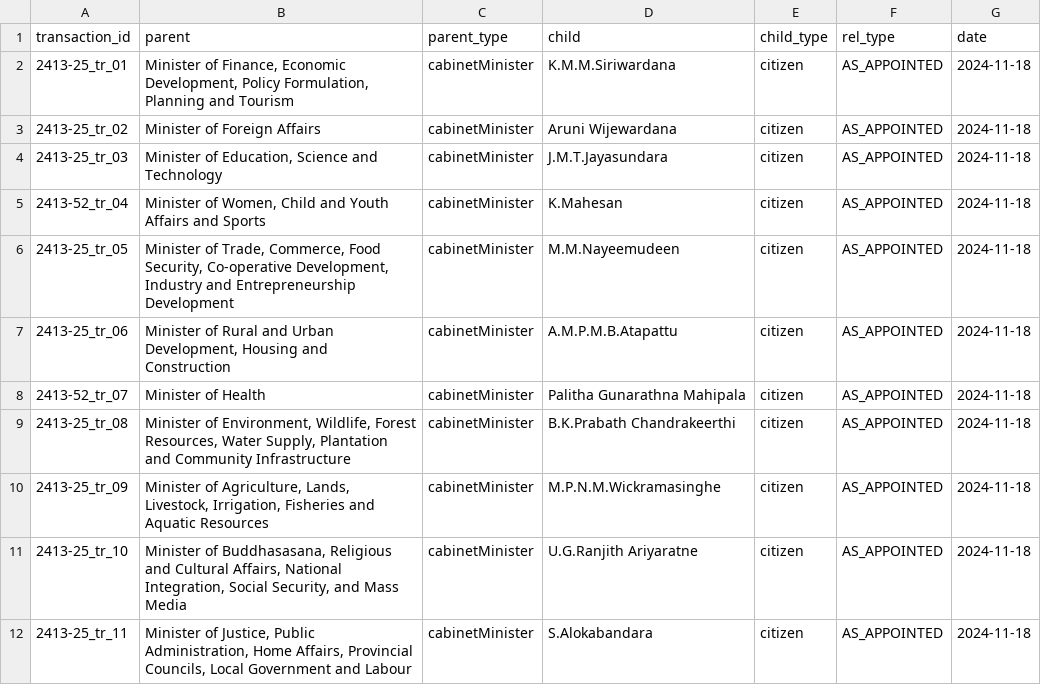
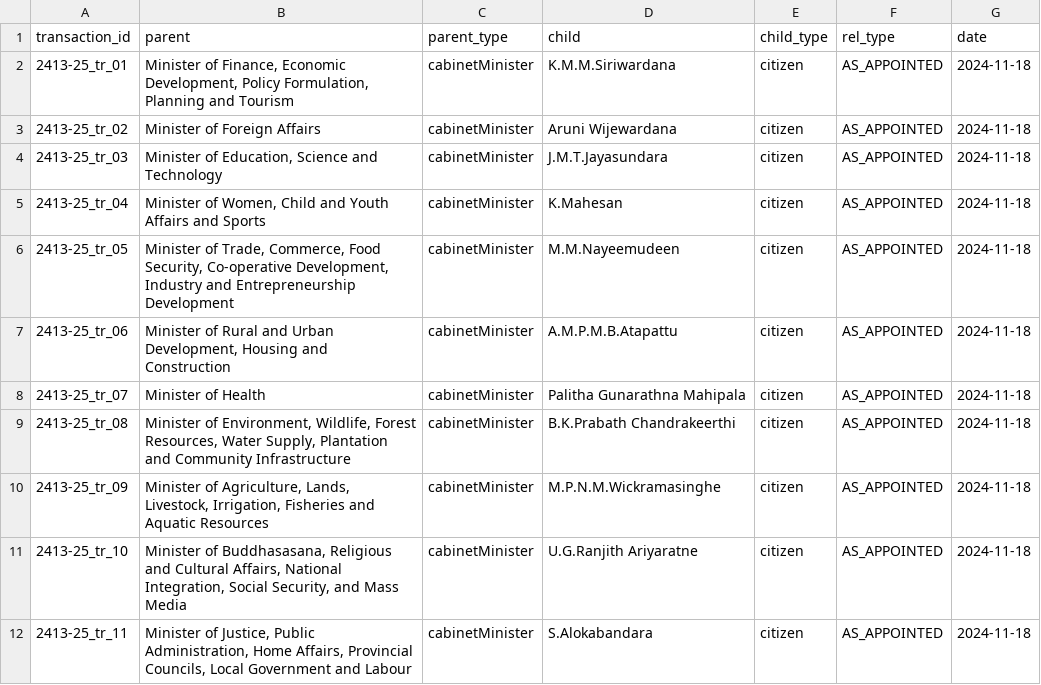
Before and after one commit to yasandu0505/opengin-org, a CSV file: data/people/Secretaries/Anura Kumara Dissanayake/2024-11-18/2413-25/2413-25_TERMINATE.csv, drawn as a sheet.

```diff
--- a/data/people/Secretaries/Anura Kumara Dissanayake/2024-11-18/2413-25/2413-25_TERMINATE.csv
+++ b/data/people/Secretaries/Anura Kumara Dissanayake/2024-11-18/2413-25/2413-25_TERMINATE.csv
@@ -4,6 +4,6 @@ transaction_id,parent,parent_type,child,child_type,rel_type,date
 2413-25_tr_03,"Minister of Education, Science and Technology",cabinetMinister,J.M.T.Jayasundara,citizen,AS_APPOINTED,2024-11-18
-2413-52_tr_04,"Minister of Women, Child and Youth Affairs and Sports",cabinetMinister,K.Mahesan,citizen,AS_APPOINTED,2024-11-18
+2413-25_tr_04,"Minister of Women, Child and Youth Affairs and Sports",cabinetMinister,K.Mahesan,citizen,AS_APPOINTED,2024-11-18
 2413-25_tr_05,"Minister of Trade, Commerce, Food Security, Co-operative Development, Industry and Entrepreneurship Development",cabinetMinister,M.M.Nayeemudeen,citizen,AS_APPOINTED,2024-11-18
 2413-25_tr_06,"Minister of Rural and Urban Development, Housing and Construction",cabinetMinister,A.M.P.M.B.Atapattu,citizen,AS_APPOINTED,2024-11-18
-2413-52_tr_07,Minister of Health,cabinetMinister,Palitha Gunarathna Mahipala,citizen,AS_APPOINTED,2024-11-18
+2413-25_tr_07,Minister of Health,cabinetMinister,Palitha Gunarathna Mahipala,citizen,AS_APPOINTED,2024-11-18
 2413-25_tr_08,"Minister of Environment, Wildlife, Forest Resources, Water Supply, Plantation and Community Infrastructure",cabinetMinister,B.K.Prabath Chandrakeerthi,citizen,AS_APPOINTED,2024-11-18
```
Also changed, not shown: data/people/Secretaries/Anura Kumara Dissanayake/2024-11-18/2413-25/2413-25_ADD.csv, data/people/Secretaries/Anura Kumara Dissanayake/2024-11-19/2413-25/2413-25_TERMINATE.csv, 1 other file.
